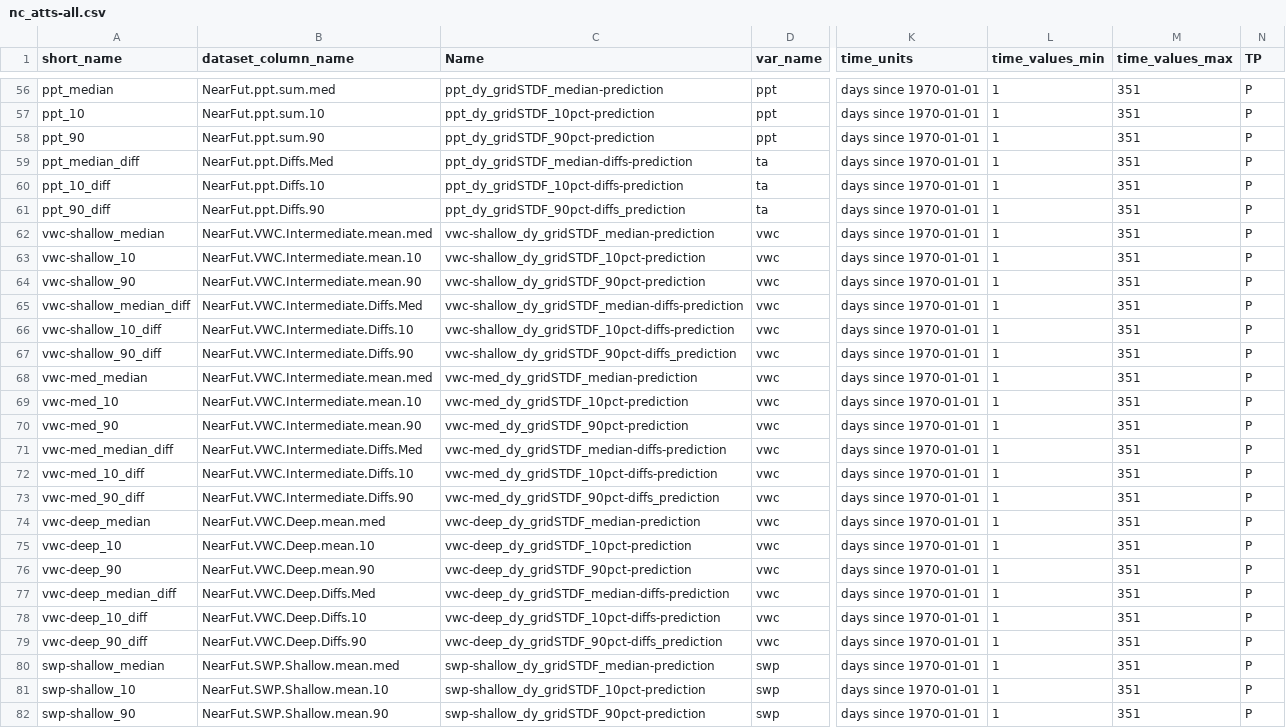
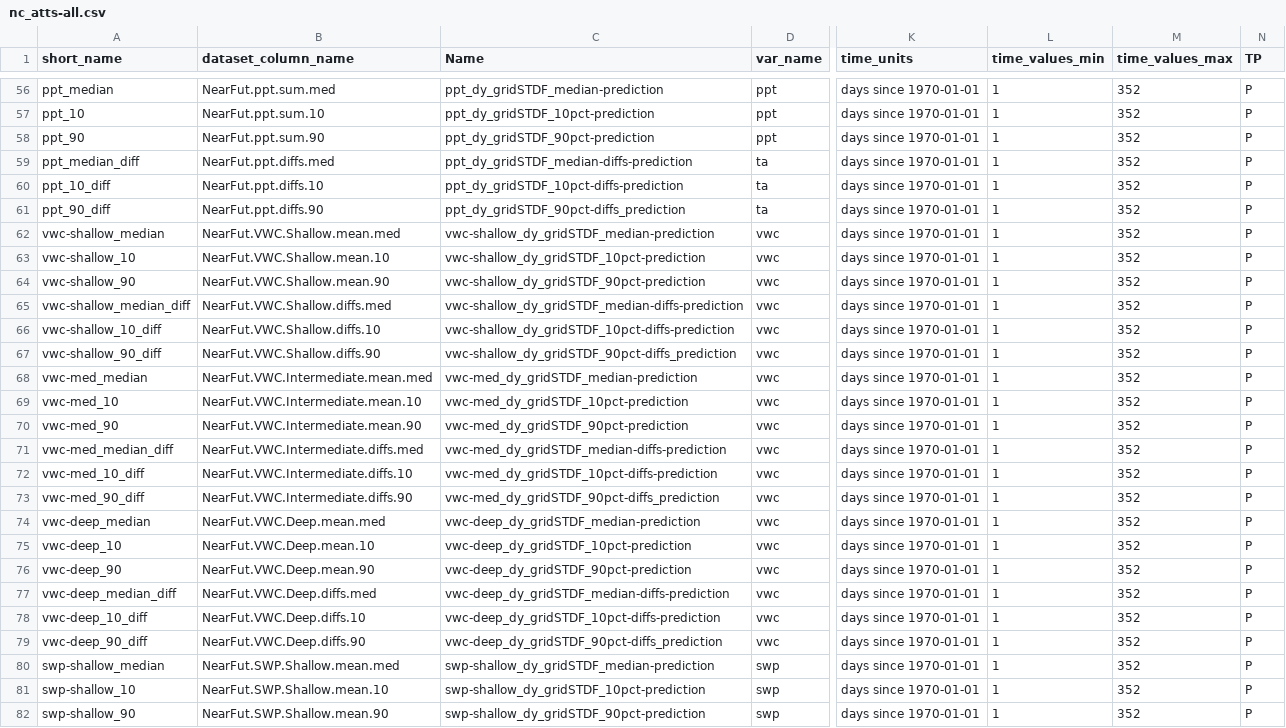
Before and after one commit to DrylandEcology/gridSTDF, a CSV file: projects/05-Setup-futureMonthly-netCDFs/nc_atts-all.csv, drawn as a sheet; only a part is shown, gaps mark what is left out; the diff covers the shown part only; the diff names each change by its address in the sheet, - before the commit and + after, or states it on an @@ line.

```diff
--- a/projects/05-Setup-futureMonthly-netCDFs/nc_atts-all.csv
+++ b/projects/05-Setup-futureMonthly-netCDFs/nc_atts-all.csv
-M56:M82 (time_values_max): 351
+M56:M82 (time_values_max): 352
-B59 (dataset_column_name): NearFut.ppt.Diffs.Med
+B59 (dataset_column_name): NearFut.ppt.diffs.med
-B60 (dataset_column_name): NearFut.ppt.Diffs.10
+B60 (dataset_column_name): NearFut.ppt.diffs.10
-B61 (dataset_column_name): NearFut.ppt.Diffs.90
+B61 (dataset_column_name): NearFut.ppt.diffs.90
-B62 (dataset_column_name): NearFut.VWC.Intermediate.mean.med
+B62 (dataset_column_name): NearFut.VWC.Shallow.mean.med
-B63 (dataset_column_name): NearFut.VWC.Intermediate.mean.10
+B63 (dataset_column_name): NearFut.VWC.Shallow.mean.10
-B64 (dataset_column_name): NearFut.VWC.Intermediate.mean.90
+B64 (dataset_column_name): NearFut.VWC.Shallow.mean.90
-B65 (dataset_column_name): NearFut.VWC.Intermediate.Diffs.Med
+B65 (dataset_column_name): NearFut.VWC.Shallow.diffs.med
-B66 (dataset_column_name): NearFut.VWC.Intermediate.Diffs.10
+B66 (dataset_column_name): NearFut.VWC.Shallow.diffs.10
-B67 (dataset_column_name): NearFut.VWC.Intermediate.Diffs.90
+B67 (dataset_column_name): NearFut.VWC.Shallow.diffs.90
-B71 (dataset_column_name): NearFut.VWC.Intermediate.Diffs.Med
+B71 (dataset_column_name): NearFut.VWC.Intermediate.diffs.med
-B72 (dataset_column_name): NearFut.VWC.Intermediate.Diffs.10
+B72 (dataset_column_name): NearFut.VWC.Intermediate.diffs.10
-B73 (dataset_column_name): NearFut.VWC.Intermediate.Diffs.90
+B73 (dataset_column_name): NearFut.VWC.Intermediate.diffs.90
-B77 (dataset_column_name): NearFut.VWC.Deep.Diffs.Med
+B77 (dataset_column_name): NearFut.VWC.Deep.diffs.med
-B78 (dataset_column_name): NearFut.VWC.Deep.Diffs.10
+B78 (dataset_column_name): NearFut.VWC.Deep.diffs.10
-B79 (dataset_column_name): NearFut.VWC.Deep.Diffs.90
+B79 (dataset_column_name): NearFut.VWC.Deep.diffs.90
```
Also changed, not shown: 81 edited cells elsewhere in this file, 11 other files.
